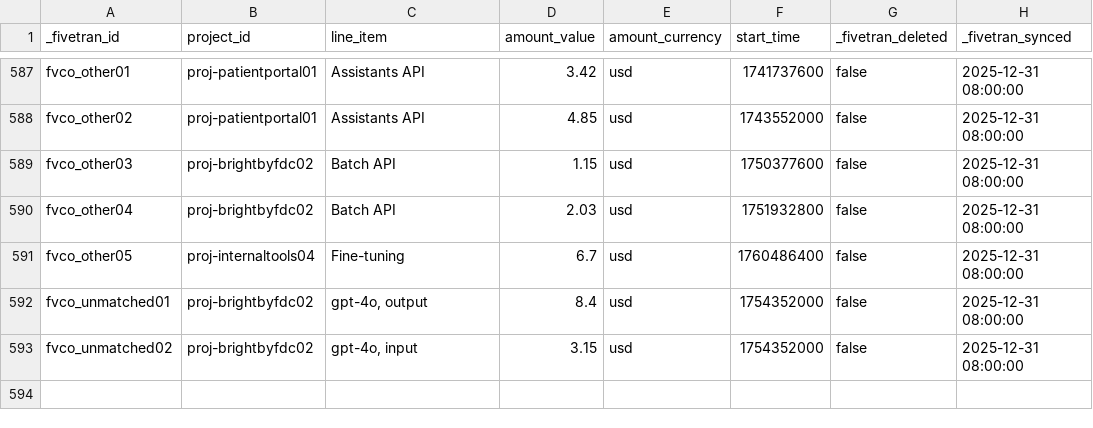
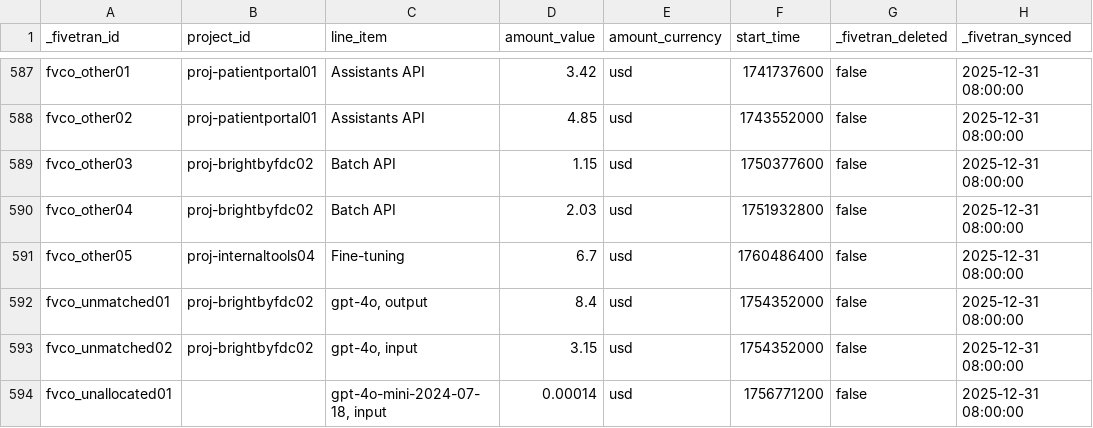
Before and after one commit to fivetran/dbt_ai_reporting, a CSV file: integration_tests/seeds/openai_cost.csv, drawn as a sheet; only a part is shown, gaps mark what is left out.

```diff
--- a/integration_tests/seeds/openai_cost.csv
+++ b/integration_tests/seeds/openai_cost.csv
@@ -593 +593,2 @@ fvco_unmatched01,proj-brightbyfdc02,"gpt-4o, output",8.4,usd,1754352000,false,20
 fvco_unmatched02,proj-brightbyfdc02,"gpt-4o, input",3.15,usd,1754352000,false,2025-12-31 08:00:00
+fvco_unallocated01,,"gpt-4o-mini-2024-07-18, input",0.00014,usd,1756771200,false,2025-12-31 08:00:00
```
Also changed, not shown: integration_tests/seeds/openai_compliance_costs_organization_log.csv, integration_tests/seeds/openai_compliance_costs_organization_log_billing.csv, 5 other files.
